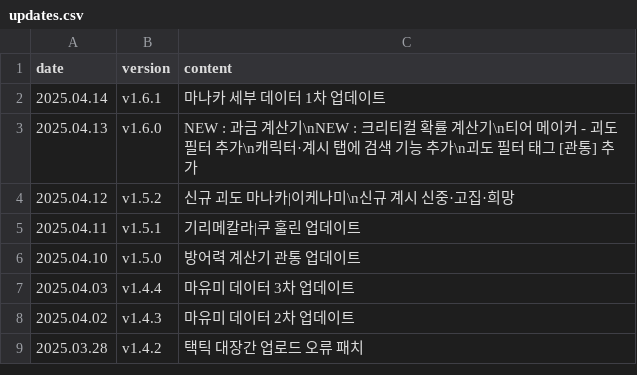
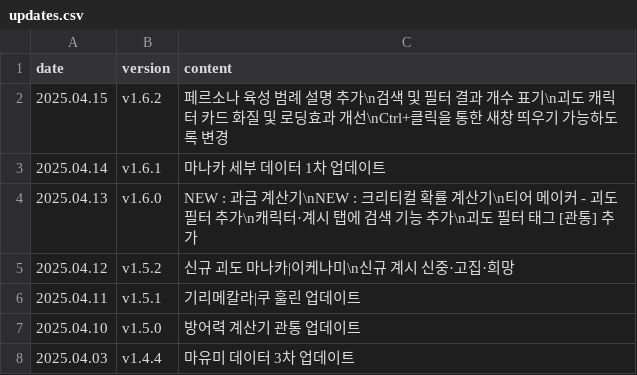
Before and after one commit to absolroot/lufelnet, a CSV file: data/kr/updates.csv, drawn as a sheet; only a part is shown; the shorter side is filled out with more unchanged rows; the diff names each change by its address in the sheet, - before the commit and + after, or states it on an @@ line.

```diff
--- a/data/kr/updates.csv
+++ b/data/kr/updates.csv
+row 2: 2025.04.15 | v1.6.2 | 페르소나 육성 범례 설명 추가\n검색 및 필터 결과 개수 표기\n괴도 캐릭터 카드 화질 및 로딩효과 개선\nCtrl+클릭을 통한 새창 띄우기 가능하도록 변경
```
Also changed, not shown: 9 other files.
